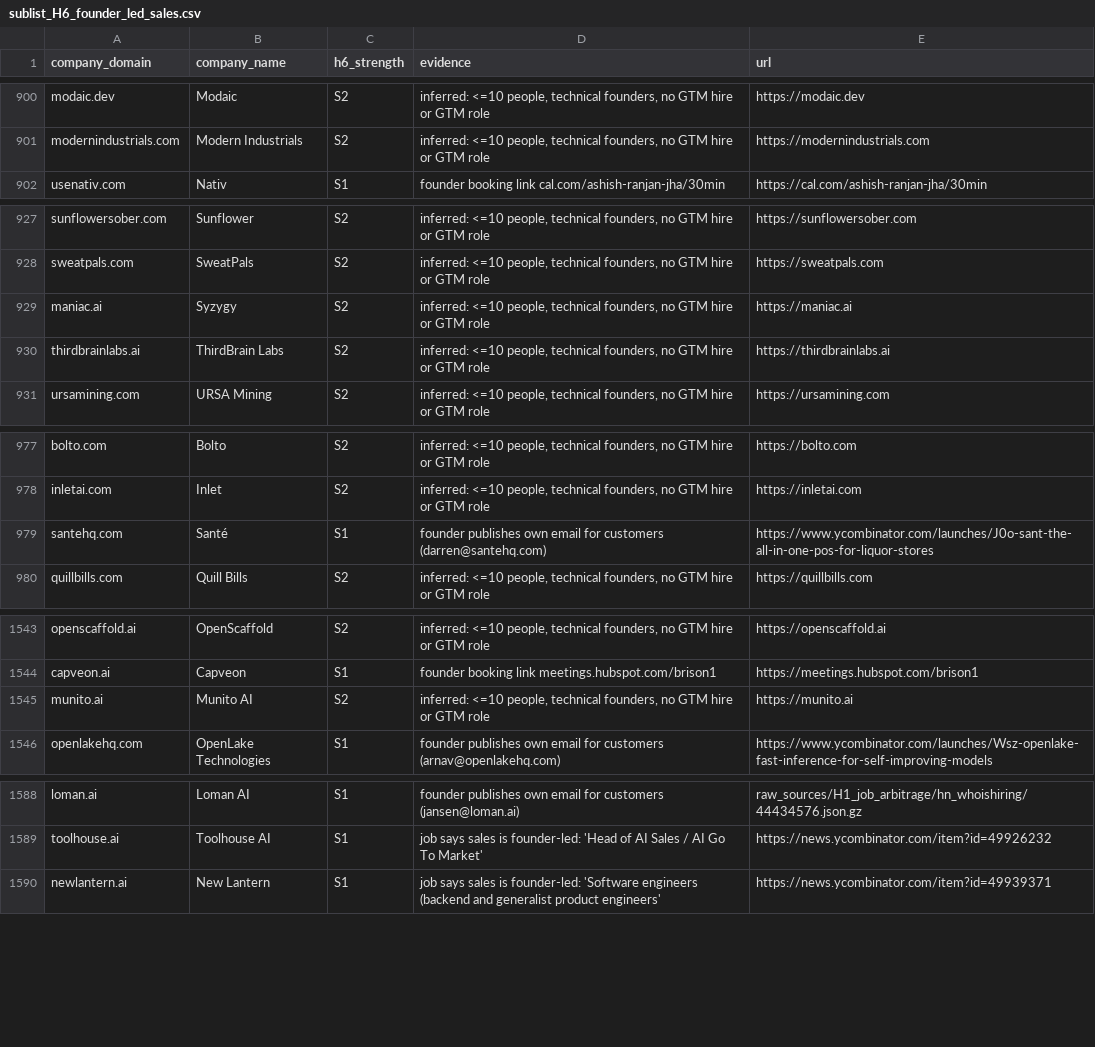
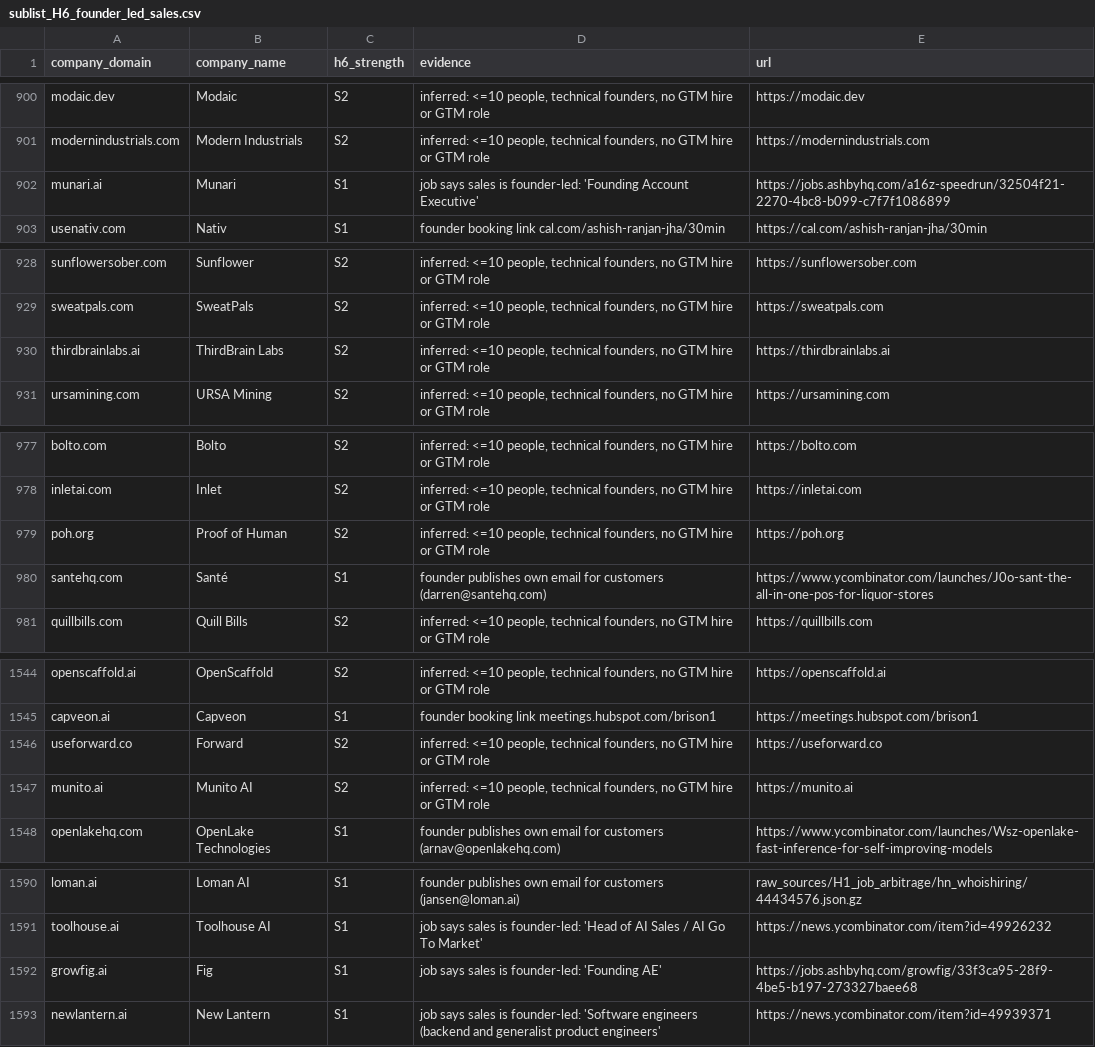
Before and after one commit to abhinay7070/Full-stack-Distribution, a CSV file: sublists/sublist_H6_founder_led_sales.csv, drawn as a sheet; only a part is shown, gaps mark what is left out; removed rows and columns are numbered as before the commit, all else as after; the diff covers the shown part only; the diff names each change by its address in the sheet, - before the commit and + after, or states it on an @@ line.

```diff
--- a/sublists/sublist_H6_founder_led_sales.csv
+++ b/sublists/sublist_H6_founder_led_sales.csv
+row 902: munari.ai | Munari | S1 | job says sales is founder-led: 'Founding Account Executive' | https://jobs.ashbyhq.com/a16z-speedrun/32504f21-2270-4bc8-b099-c7f7f1086899
-row 929: maniac.ai | Syzygy | S2 | inferred: <=10 people, technical founders, no GTM hire or GTM role | https://maniac.ai
+row 979: poh.org | Proof of Human | S2 | inferred: <=10 people, technical founders, no GTM hire or GTM role | https://poh.org
+row 1546: useforward.co | Forward | S2 | inferred: <=10 people, technical founders, no GTM hire or GTM role | https://useforward.co
+row 1592: growfig.ai | Fig | S1 | job says sales is founder-led: 'Founding AE' | https://jobs.ashbyhq.com/growfig/33f3ca95-28f9-4be5-b197-273327baee68
```
Also changed, not shown: 14 added rows and 14 edited cells elsewhere in this file, sublists/sublist_H4_launch_decay.csv, sublists/sublist_H8_oss_traction.csv, 3 other files.
